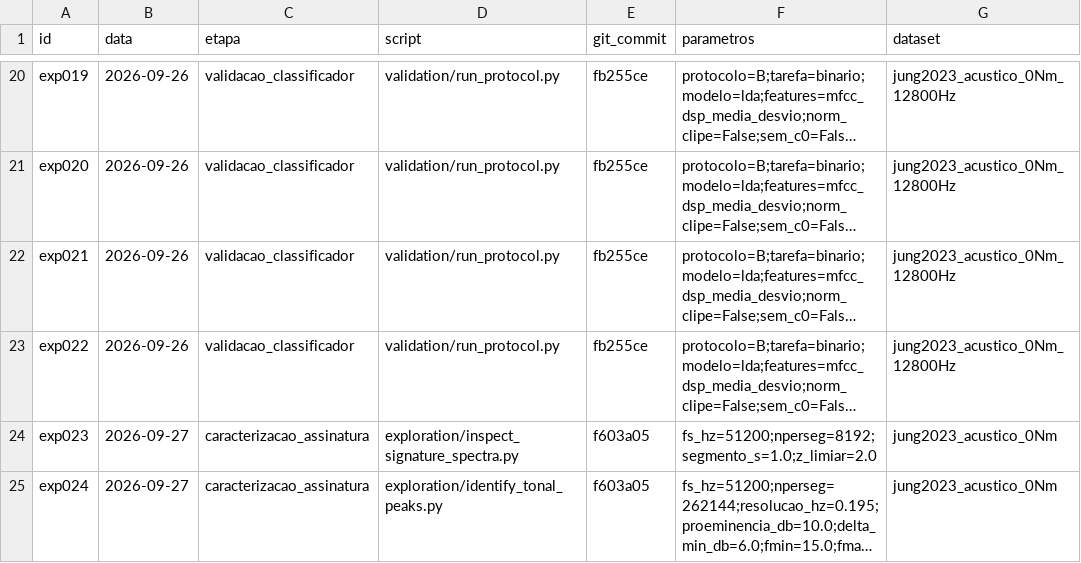
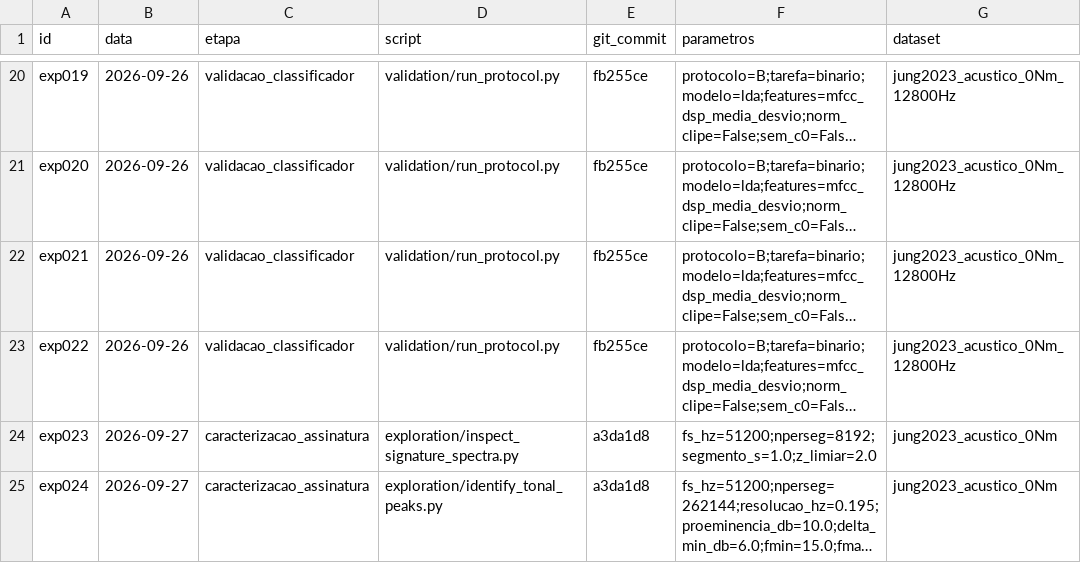
Before and after one commit to claraamp/diagnostico-acustico-motores, a CSV file: experiments/registry.csv, drawn as a sheet; only a part is shown, gaps mark what is left out; long unchanged cells end in …; the diff covers the shown part only; the diff names each change by its address in the sheet, - before the commit and + after, or states it on an @@ line.

Commit message:
docs: refaz as rodadas da caracterização (exp023–exp026) com o registry corrigido

```diff
--- a/experiments/registry.csv
+++ b/experiments/registry.csv
-E24:E25 (git_commit): f603a05
+E24:E25 (git_commit): a3da1d8
```
Also changed, not shown: 5 edited cells elsewhere in this file, reports/signature/diluicao_linhas.csv, reports/signature/envelope_bpf.csv, 4 other files.
